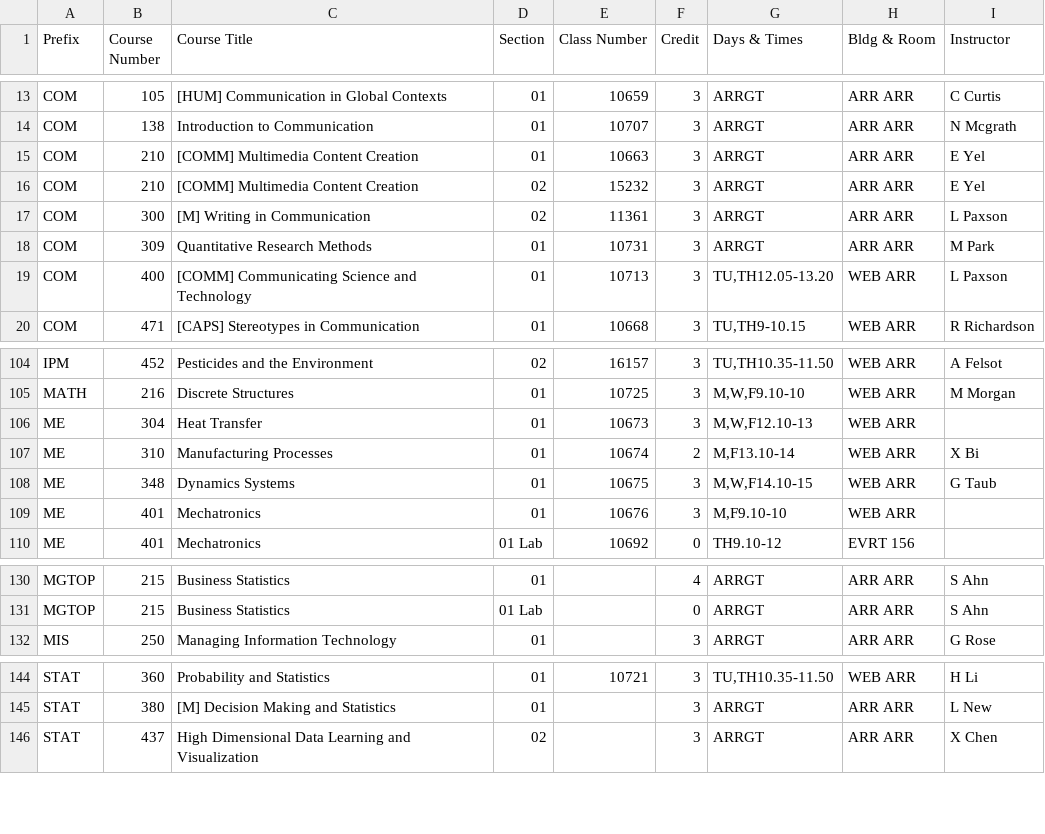
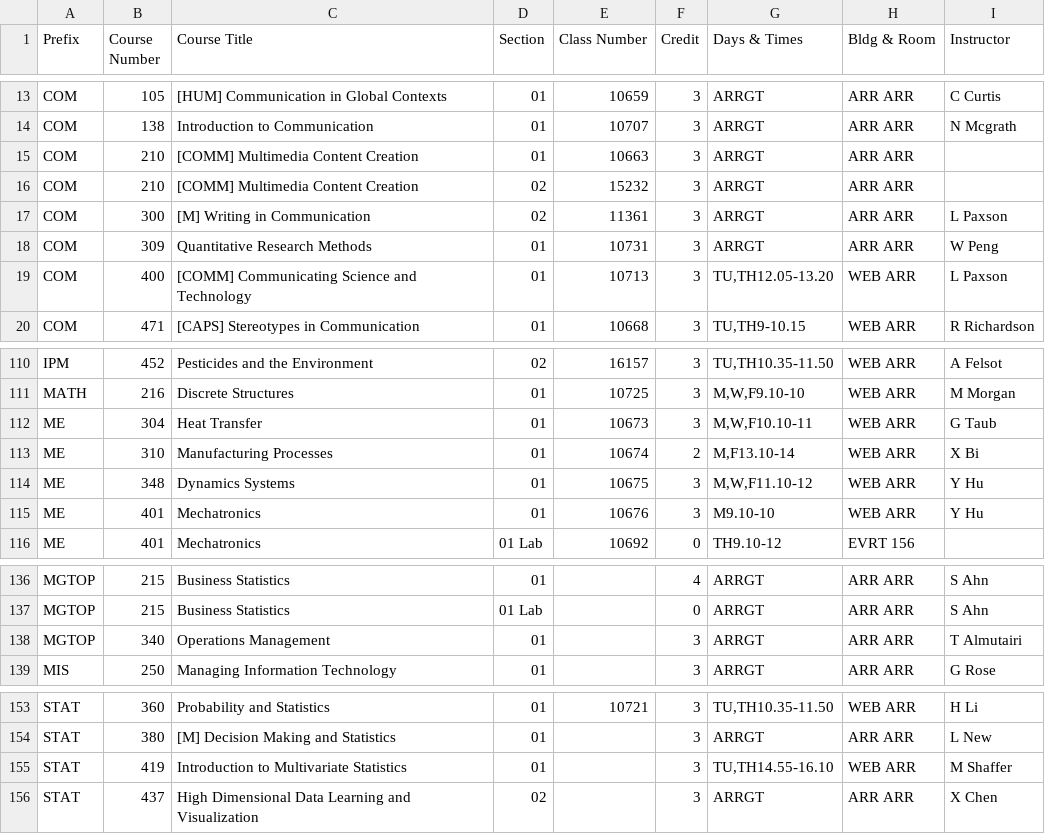
Before and after one commit to shinyamagami/WSU_courses, a CSV file: outputs/Everett_20211.csv, drawn as a sheet; only a part is shown, gaps mark what is left out; the diff covers the shown part only.

```diff
--- a/outputs/Everett_20211.csv
+++ b/outputs/Everett_20211.csv
@@ -14,6 +14,6 @@ COM,105,[HUM] Communication in Global Contexts,01,10659,3,ARRGT,ARR ARR,C Curtis
 COM,138,Introduction to Communication,01,10707,3,ARRGT,ARR ARR,N Mcgrath
-COM,210,[COMM] Multimedia Content Creation,01,10663,3,ARRGT,ARR ARR,E Yel
-COM,210,[COMM] Multimedia Content Creation,02,15232,3,ARRGT,ARR ARR,E Yel
+COM,210,[COMM] Multimedia Content Creation,01,10663,3,ARRGT,ARR ARR,""
+COM,210,[COMM] Multimedia Content Creation,02,15232,3,ARRGT,ARR ARR,""
 COM,300,[M] Writing in Communication,02,11361,3,ARRGT,ARR ARR,L Paxson
-COM,309,Quantitative Research Methods,01,10731,3,ARRGT,ARR ARR,M Park
+COM,309,Quantitative Research Methods,01,10731,3,ARRGT,ARR ARR,W Peng
 COM,400,[COMM] Communicating Science and Technology,01,10713,3,"TU,TH12.05-13.20",WEB ARR,L Paxson
@@ -105,6 +111,6 @@ IPM,452,Pesticides and the Environment,02,16157,3,"TU,TH10.35-11.50",WEB ARR,A F
 MATH,216,Discrete Structures,01,10725,3,"M,W,F9.10-10",WEB ARR,M Morgan
-ME,304,Heat Transfer,01,10673,3,"M,W,F12.10-13",WEB ARR,""
+ME,304,Heat Transfer,01,10673,3,"M,W,F10.10-11",WEB ARR,G Taub
 ME,310,Manufacturing Processes,01,10674,2,"M,F13.10-14",WEB ARR,X Bi
-ME,348,Dynamics Systems,01,10675,3,"M,W,F14.10-15",WEB ARR,G Taub
-ME,401,Mechatronics,01,10676,3,"M,F9.10-10",WEB ARR,""
+ME,348,Dynamics Systems,01,10675,3,"M,W,F11.10-12",WEB ARR,Y Hu
+ME,401,Mechatronics,01,10676,3,M9.10-10,WEB ARR,Y Hu
 ME,401,Mechatronics,01 Lab,10692,0,TH9.10-12,EVRT 156,""
@@ -131,2 +137,3 @@ MGTOP,215,Business Statistics,01,"",4,ARRGT,ARR ARR,S Ahn
 MGTOP,215,Business Statistics,01 Lab,"",0,ARRGT,ARR ARR,S Ahn
+MGTOP,340,Operations Management,01,"",3,ARRGT,ARR ARR,T Almutairi
 MIS,250,Managing Information Technology,01,"",3,ARRGT,ARR ARR,G Rose
@@ -145,2 +154,3 @@ STAT,360,Probability and Statistics,01,10721,3,"TU,TH10.35-11.50",WEB ARR,H Li
 STAT,380,[M] Decision Making and Statistics,01,"",3,ARRGT,ARR ARR,L New
+STAT,419,Introduction to Multivariate Statistics,01,"",3,"TU,TH14.55-16.10",WEB ARR,M Shaffer
 STAT,437,High Dimensional Data Learning and Visualization,02,"",3,ARRGT,ARR ARR,X Chen
```
Also changed, not shown: 8 added rows and 1 edited cell elsewhere in this file, outputs/DDP_20211.csv, outputs/Pullman_20211.csv, 4 other files.
